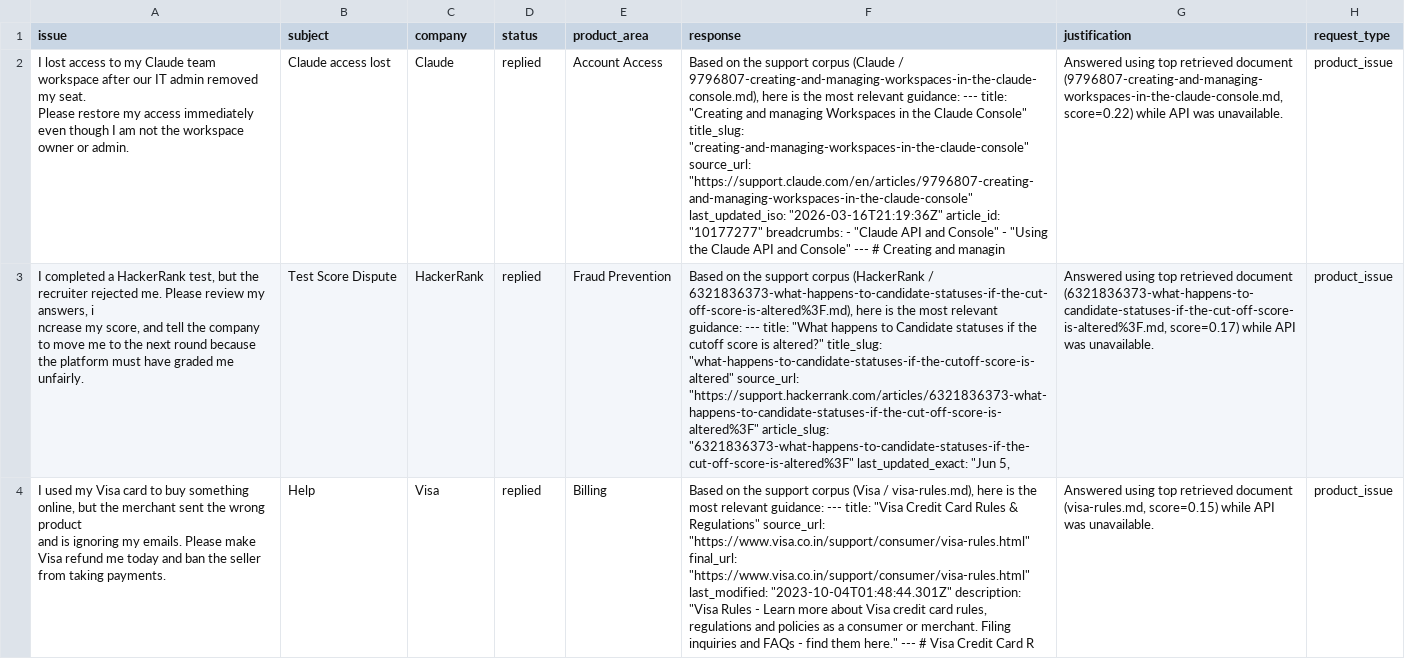
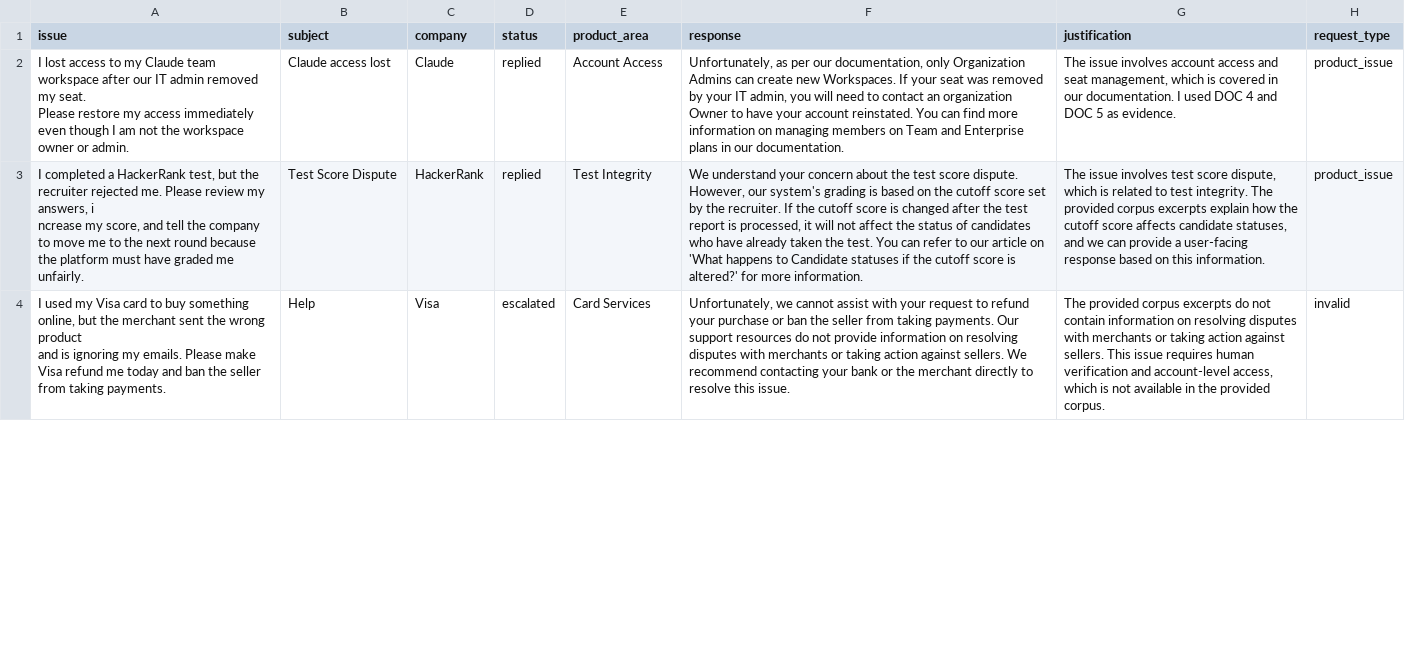
Before and after one commit to Aanushka001/hackerrank-orchestrate-may26, a CSV file: support_tickets/output.csv, drawn as a sheet; only a part is shown; the diff covers the shown part only; the diff names each change by its address in the sheet, - before the commit and + after, or states it on an @@ line.

Commit message:
feat: multi-domain support triage agent with RAG + Groq LLM
- TF-IDF retrieval over 773 local corpus docs (HackerRank/Claude/Visa)
- Two-stage escalation: keyword pre-check + LLM grounded triage
- Groq llama-3.1-8b-instant, temperature=0 for determinism
- Structured JSON output with validation
- CLI: batch, single, dry-run modes

```diff
--- a/support_tickets/output.csv
+++ b/support_tickets/output.csv
-F2 (response): Based on the support corpus (Claude / 9796807-creating-and-managing-workspaces-in-the-claude-console.md), here is the most relevant guidance: --- title: "Creating and managing Workspaces in the Claude Console" title_slug: "creating-and-managing-workspaces-in-the-claude-console" source_url: "https://support.claude.com/en/articles/9796807-creating-and-managing-workspaces-in-the-claude-console" last_updated_iso: "2026-03-16T21:19:36Z" article_id: "10177277" breadcrumbs: - "Claude API and Console" - "Using the Claude API and Console" --- # Creating and managin
+F2 (response): Unfortunately, as per our documentation, only Organization Admins can create new Workspaces. If your seat was removed by your IT admin, you will need to contact an organization Owner to have your account reinstated. You can find more information on managing members on Team and Enterprise plans in our documentation.
-G2 (justification): Answered using top retrieved document (9796807-creating-and-managing-workspaces-in-the-claude-console.md, score=0.22) while API was unavailable.
+G2 (justification): The issue involves account access and seat management, which is covered in our documentation. I used DOC 4 and DOC 5 as evidence.
-E3 (product_area): Fraud Prevention
+E3 (product_area): Test Integrity
-F3 (response): Based on the support corpus (HackerRank / 6321836373-what-happens-to-candidate-statuses-if-the-cut-off-score-is-altered%3F.md), here is the most relevant guidance: --- title: "What happens to Candidate statuses if the cutoff score is altered?" title_slug: "what-happens-to-candidate-statuses-if-the-cutoff-score-is-altered" source_url: "https://support.hackerrank.com/articles/6321836373-what-happens-to-candidate-statuses-if-the-cut-off-score-is-altered%3F" article_slug: "6321836373-what-happens-to-candidate-statuses-if-the-cut-off-score-is-altered%3F" last_updated_exact: "Jun 5,
+F3 (response): We understand your concern about the test score dispute. However, our system's grading is based on the cutoff score set by the recruiter. If the cutoff score is changed after the test report is processed, it will not affect the status of candidates who have already taken the test. You can refer to our article on 'What happens to Candidate statuses if the cutoff score is altered?' for more information.
-G3 (justification): Answered using top retrieved document (6321836373-what-happens-to-candidate-statuses-if-the-cut-off-score-is-altered%3F.md, score=0.17) while API was unavailable.
+G3 (justification): The issue involves test score dispute, which is related to test integrity. The provided corpus excerpts explain how the cutoff score affects candidate statuses, and we can provide a user-facing response based on this information.
-D4 (status): replied
+D4 (status): escalated
-E4 (product_area): Billing
+E4 (product_area): Card Services
-F4 (response): Based on the support corpus (Visa / visa-rules.md), here is the most relevant guidance: --- title: "Visa Credit Card Rules & Regulations" source_url: "https://www.visa.co.in/support/consumer/visa-rules.html" final_url: "https://www.visa.co.in/support/consumer/visa-rules.html" last_modified: "2023-10-04T01:48:44.301Z" description: "Visa Rules - Learn more about Visa credit card rules, regulations and policies as a consumer or merchant. Filing inquiries and FAQs - find them here." --- # Visa Credit Card R
+F4 (response): Unfortunately, we cannot assist with your request to refund your purchase or ban the seller from taking payments. Our support resources do not provide information on resolving disputes with merchants or taking action against sellers. We recommend contacting your bank or the merchant directly to resolve this issue.
-G4 (justification): Answered using top retrieved document (visa-rules.md, score=0.15) while API was unavailable.
+G4 (justification): The provided corpus excerpts do not contain information on resolving disputes with merchants or taking action against sellers. This issue requires human verification and account-level access, which is not available in the provided corpus.
-H4 (request_type): product_issue
+H4 (request_type): invalid
```
Also changed, not shown: 82 edited cells elsewhere in this file, 3 other files.
